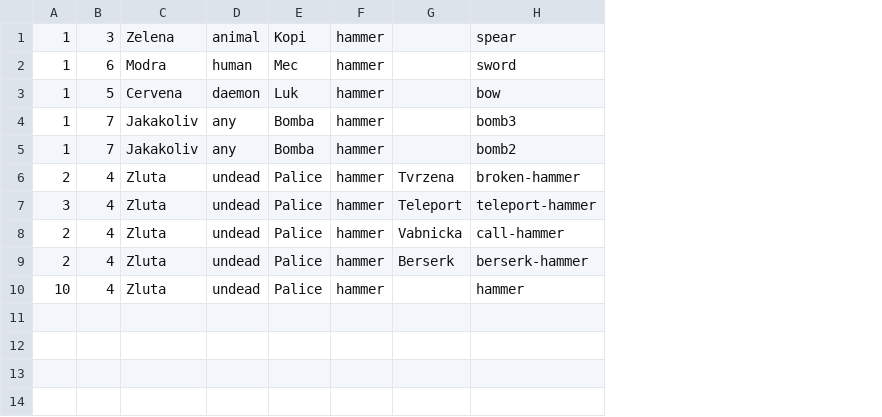
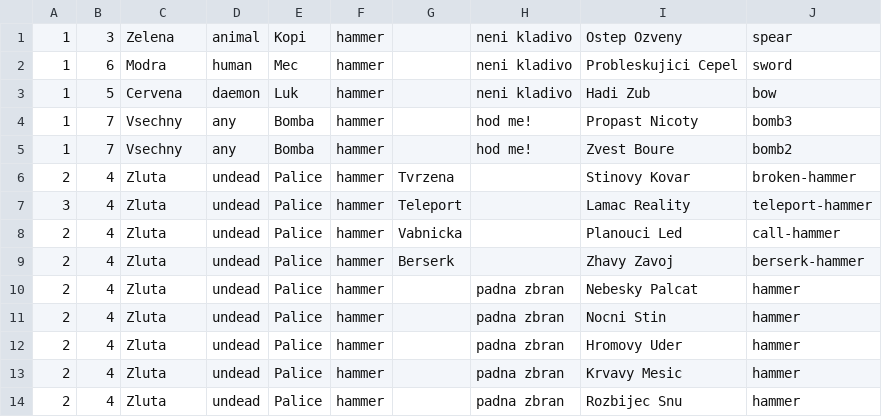
Before and after one commit to gdarai/cardgames, a CSV file: zd/cards/weapons2.csv, drawn as a sheet; the diff names each change by its address in the sheet, - before the commit and + after, or states it on an @@ line.

```diff
--- a/zd/cards/weapons2.csv
+++ b/zd/cards/weapons2.csv
+column H, rows 1-10: neni kladivo | neni kladivo | neni kladivo | hod me! | hod me! |  |  |  |  | padna zbran
+column I, rows 1-10: Ostep Ozveny | Probleskujici Cepel | Hadi Zub | Propast Nicoty | Zvest Boure | Stinovy Kovar | Lamac Reality | Planouci Led | Zhavy Zavoj | Nebesky Palcat
-C4:C5: Jakakoliv
+C4:C5: Vsechny
-A10: 10
+A10: 2
+row 11: 2 | 4 | Zluta | undead | Palice | hammer |  | padna zbran | Nocni Stin | hammer
+row 12: 2 | 4 | Zluta | undead | Palice | hammer |  | padna zbran | Hromovy Uder | hammer
+row 13: 2 | 4 | Zluta | undead | Palice | hammer |  | padna zbran | Krvavy Mesic | hammer
+row 14: 2 | 4 | Zluta | undead | Palice | hammer |  | padna zbran | Rozbijec Snu | hammer
```
Also changed, not shown: zd/cards/weapons1.csv, zd/cards/weapons3.csv, 12 other files.
